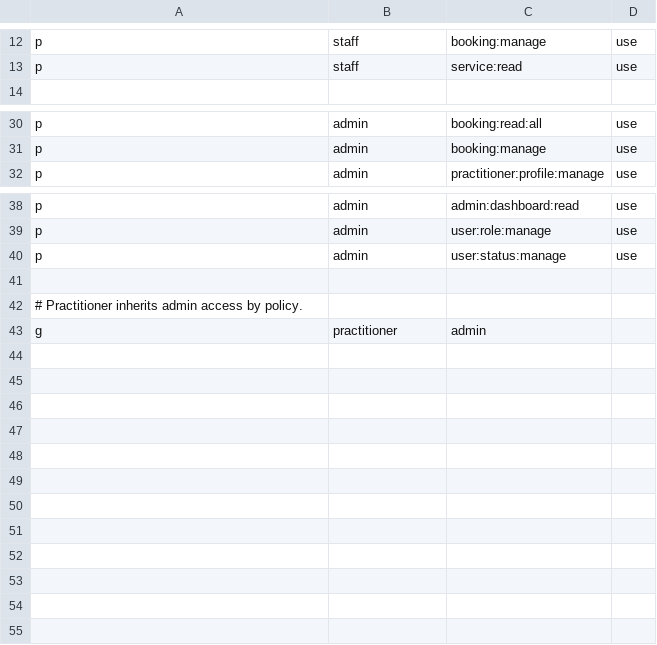
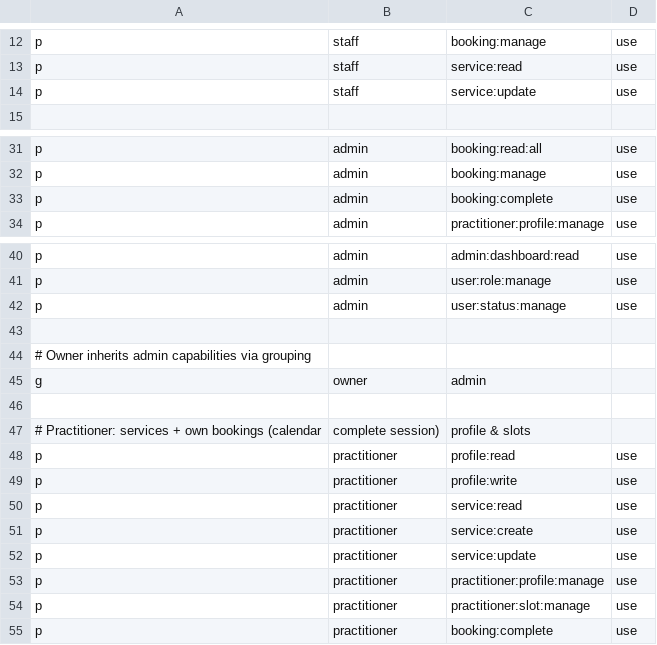
Before and after one commit to dagogodboss/naturepath-backend, a CSV file: backend/core/rbac_policy.csv, drawn as a sheet; only a part is shown, gaps mark what is left out.

```diff
--- a/backend/core/rbac_policy.csv
+++ b/backend/core/rbac_policy.csv
@@ -13,2 +13,3 @@ p, staff, booking:manage, use
 p, staff, service:read, use
+p, staff, service:update, use
 
@@ -31,2 +32,3 @@ p, admin, booking:read:all, use
 p, admin, booking:manage, use
+p, admin, booking:complete, use
 p, admin, practitioner:profile:manage, use
@@ -41,3 +43,13 @@ p, admin, user:status:manage, use
 
-# Practitioner inherits admin access by policy.
-g, practitioner, admin
+# Owner inherits admin capabilities via grouping
+g, owner, admin
+
+# Practitioner: services + own bookings (calendar, complete session), profile & slots
+p, practitioner, profile:read, use
+p, practitioner, profile:write, use
+p, practitioner, service:read, use
+p, practitioner, service:create, use
+p, practitioner, service:update, use
+p, practitioner, practitioner:profile:manage, use
+p, practitioner, practitioner:slot:manage, use
+p, practitioner, booking:complete, use
```
Also changed, not shown: 30 other files.
